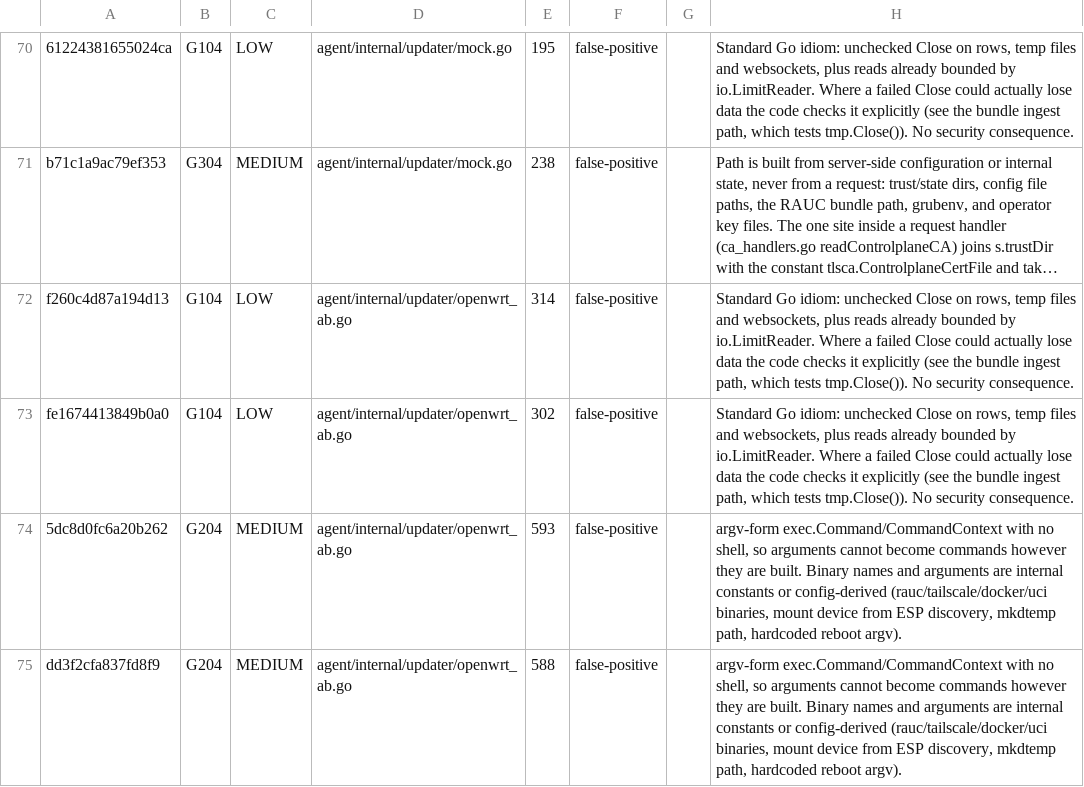
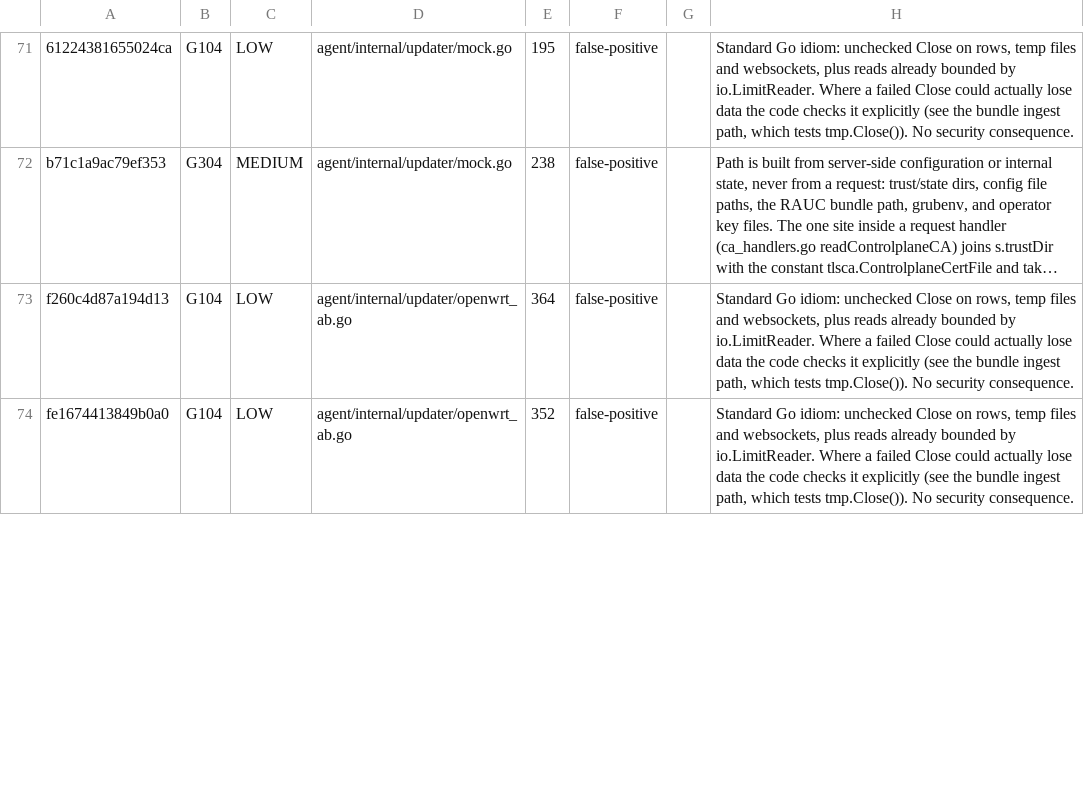
Before and after one commit to geekdojo/rasputin-control-plane, a TSV file: .github/sast-register.tsv, drawn as a sheet; only a part is shown, gaps mark what is left out; long unchanged cells end in …; removed rows and columns are numbered as before the commit, all else as after; the diff covers the shown part only; the diff names each change by its address in the sheet, - before the commit and + after, or states it on an @@ line.

```diff
--- a/.github/sast-register.tsv
+++ b/.github/sast-register.tsv
-E73: 314
+E73: 364
-E74: 302
+E74: 352
-row 74: 5dc8d0fc6a20b262 | G204 | MEDIUM | agent/internal/updater/openwrt_ab.go | 593 | false-positive |  | argv-form exec.Command/CommandContext with no shell, so arguments cannot become commands however they are built. Binary names and arguments are internal constants or config-derived (rauc/tailscale/docker/uci binaries, mount device from ESP discovery, mkdtemp path, hardcoded reboot argv).
-row 75: dd3f2cfa837fd8f9 | G204 | MEDIUM | agent/internal/updater/openwrt_ab.go | 588 | false-positive |  | argv-form exec.Command/CommandContext with no shell, so arguments cannot become commands however they are built. Binary names and arguments are internal constants or config-derived (rauc/tailscale/docker/uci binaries, mount device from ESP discovery, mkdtemp path, hardcoded reboot argv).
```
Also changed, not shown: 8 added rows and 13 edited cells elsewhere in this file.
